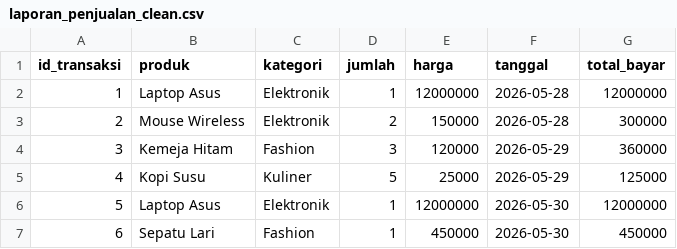
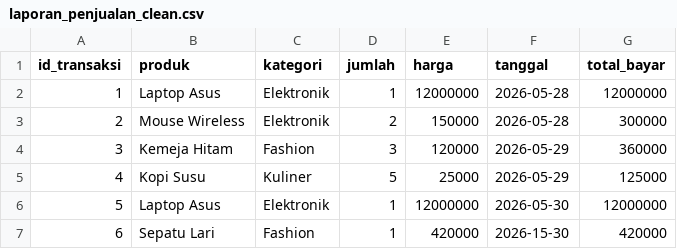
Before and after one commit to Xyraash/smart-sales-api, a CSV file: laporan_penjualan_clean.csv, drawn as a sheet.

```diff
--- a/laporan_penjualan_clean.csv
+++ b/laporan_penjualan_clean.csv
@@ -6,2 +6,2 @@ id_transaksi,produk,kategori,jumlah,harga,tanggal,total_bayar
 5,Laptop Asus,Elektronik,1,12000000,2026-05-30,12000000
-6,Sepatu Lari,Fashion,1,450000,2026-05-30,450000
+6,Sepatu Lari,Fashion,1,420000,2026-15-30,420000
```
Also changed, not shown: 9 other files.
